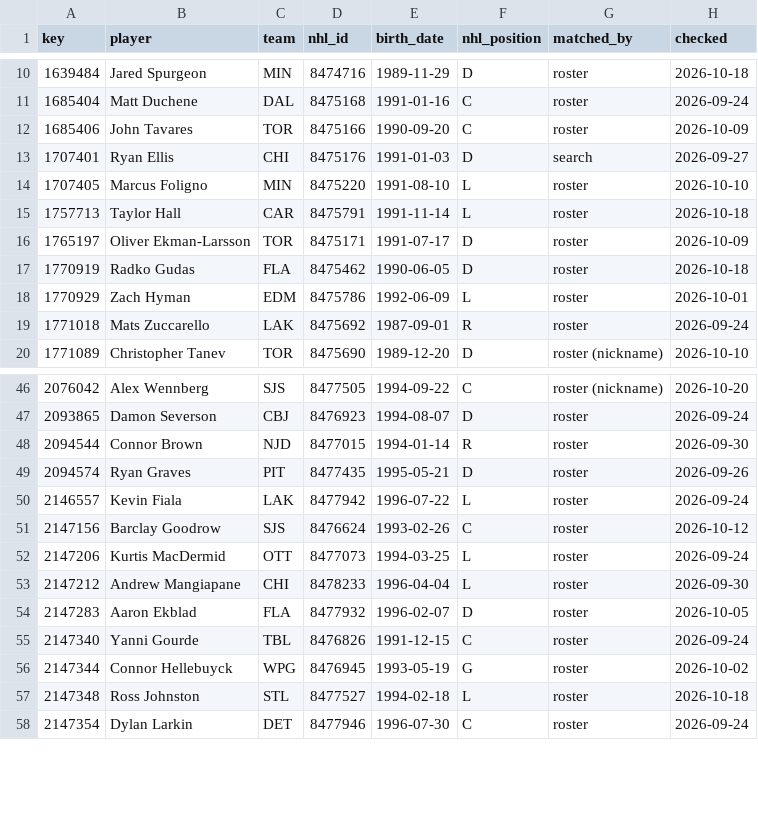
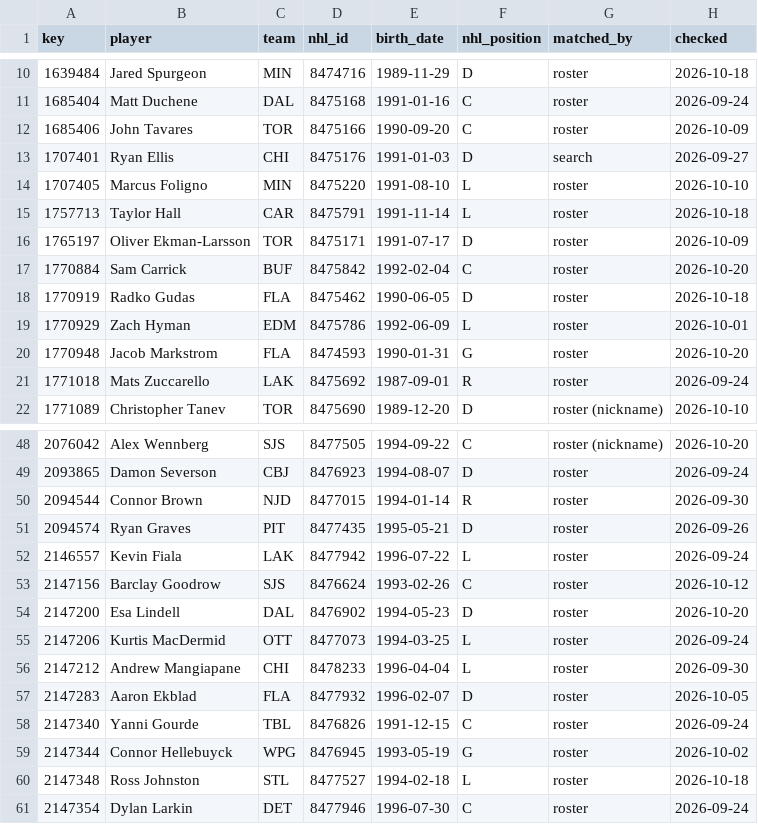
Before and after one commit to ajpayzant/NHL-Injury-Tool, a CSV file: data/nhl/players.csv, drawn as a sheet; only a part is shown, gaps mark what is left out.

```diff
--- a/data/nhl/players.csv
+++ b/data/nhl/players.csv
@@ -16,4 +16,6 @@ key,player,team,nhl_id,birth_date,nhl_position,matched_by,checked
 1765197,Oliver Ekman-Larsson,TOR,8475171,1991-07-17,D,roster,2026-10-09
+1770884,Sam Carrick,BUF,8475842,1992-02-04,C,roster,2026-10-20
 1770919,Radko Gudas,FLA,8475462,1990-06-05,D,roster,2026-10-18
 1770929,Zach Hyman,EDM,8475786,1992-06-09,L,roster,2026-10-01
+1770948,Jacob Markstrom,FLA,8474593,1990-01-31,G,roster,2026-10-20
 1771018,Mats Zuccarello,LAK,8475692,1987-09-01,R,roster,2026-09-24
@@ -51,2 +53,3 @@ key,player,team,nhl_id,birth_date,nhl_position,matched_by,checked
 2147156,Barclay Goodrow,SJS,8476624,1993-02-26,C,roster,2026-10-12
+2147200,Esa Lindell,DAL,8476902,1994-05-23,D,roster,2026-10-20
 2147206,Kurtis MacDermid,OTT,8477073,1994-03-25,L,roster,2026-09-24
```
Also changed, not shown: data/events.csv, data/injuries.csv, 3 other files.
